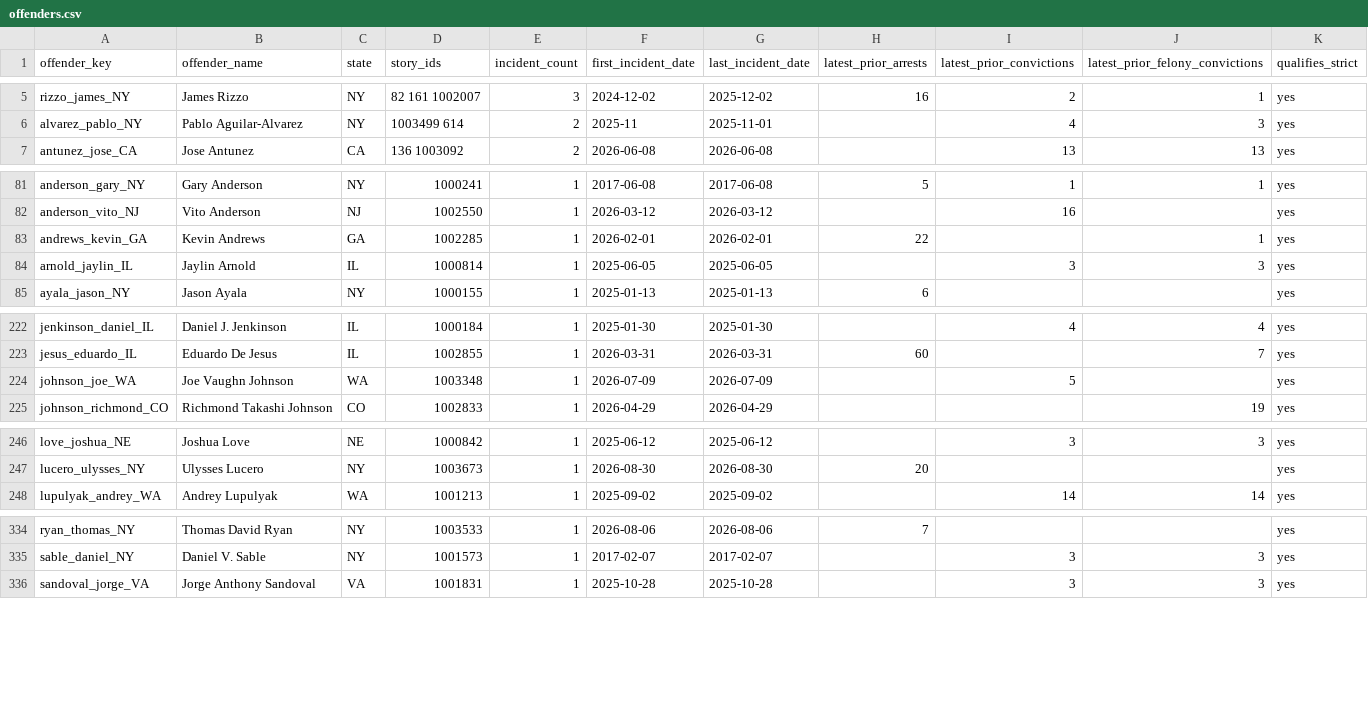
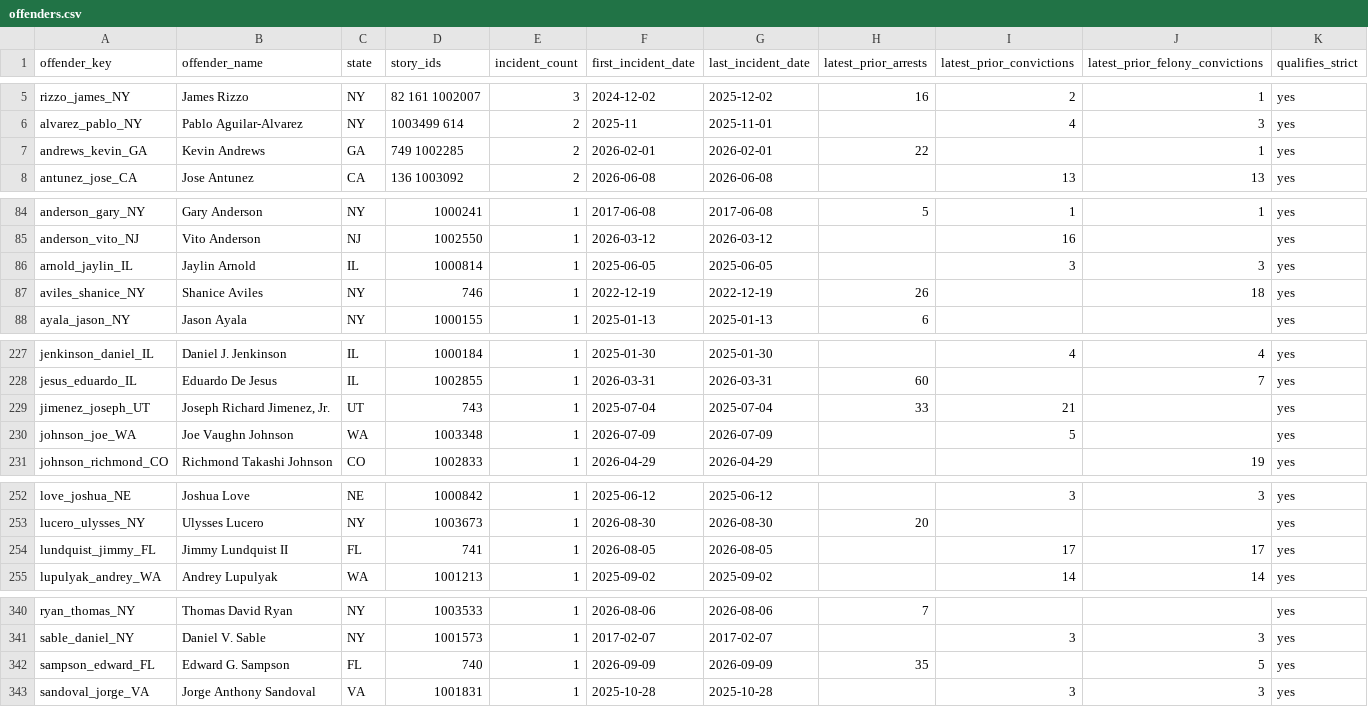
Before and after one commit to CharlesFainLehman/Underincarcerated, a CSV file: data/offenders.csv, drawn as a sheet; only a part is shown, gaps mark what is left out; the diff covers the shown part only.

```diff
--- a/data/offenders.csv
+++ b/data/offenders.csv
@@ -6,2 +6,3 @@ rizzo_james_NY,James Rizzo,NY,82 161 1002007,3,2024-12-02,2025-12-02,16,2,1,yes
 alvarez_pablo_NY,Pablo Aguilar-Alvarez,NY,1003499 614,2,2025-11,2025-11-01,,4,3,yes
+andrews_kevin_GA,Kevin Andrews,GA,749 1002285,2,2026-02-01,2026-02-01,22,,1,yes
 antunez_jose_CA,Jose Antunez,CA,136 1003092,2,2026-06-08,2026-06-08,,13,13,yes
@@ -82,4 +85,4 @@ anderson_gary_NY,Gary Anderson,NY,1000241,1,2017-06-08,2017-06-08,5,1,1,yes
 anderson_vito_NJ,Vito Anderson,NJ,1002550,1,2026-03-12,2026-03-12,,16,,yes
-andrews_kevin_GA,Kevin Andrews,GA,1002285,1,2026-02-01,2026-02-01,22,,1,yes
 arnold_jaylin_IL,Jaylin Arnold,IL,1000814,1,2025-06-05,2025-06-05,,3,3,yes
+aviles_shanice_NY,Shanice Aviles,NY,746,1,2022-12-19,2022-12-19,26,,18,yes
 ayala_jason_NY,Jason Ayala,NY,1000155,1,2025-01-13,2025-01-13,6,,,yes
@@ -223,2 +228,3 @@ jenkinson_daniel_IL,Daniel J. Jenkinson,IL,1000184,1,2025-01-30,2025-01-30,,4,4,
 jesus_eduardo_IL,Eduardo De Jesus,IL,1002855,1,2026-03-31,2026-03-31,60,,7,yes
+jimenez_joseph_UT,"Joseph Richard Jimenez, Jr.",UT,743,1,2025-07-04,2025-07-04,33,21,,yes
 johnson_joe_WA,Joe Vaughn Johnson,WA,1003348,1,2026-07-09,2026-07-09,,5,,yes
@@ -247,2 +253,3 @@ love_joshua_NE,Joshua Love,NE,1000842,1,2025-06-12,2025-06-12,,3,3,yes
 lucero_ulysses_NY,Ulysses Lucero,NY,1003673,1,2026-08-30,2026-08-30,20,,,yes
+lundquist_jimmy_FL,Jimmy Lundquist II,FL,741,1,2026-08-05,2026-08-05,,17,17,yes
 lupulyak_andrey_WA,Andrey Lupulyak,WA,1001213,1,2025-09-02,2025-09-02,,14,14,yes
@@ -335,2 +341,3 @@ ryan_thomas_NY,Thomas David Ryan,NY,1003533,1,2026-08-06,2026-08-06,7,,,yes
 sable_daniel_NY,Daniel V. Sable,NY,1001573,1,2017-02-07,2017-02-07,,3,3,yes
+sampson_edward_FL,Edward G. Sampson,FL,740,1,2026-09-09,2026-09-09,35,,5,yes
 sandoval_jorge_VA,Jorge Anthony Sandoval,VA,1001831,1,2025-10-28,2025-10-28,,3,3,yes
```
Also changed, not shown: 4 added rows and 2 removed rows elsewhere in this file, data/removed.csv, site/offenders.csv, 10 other files.
